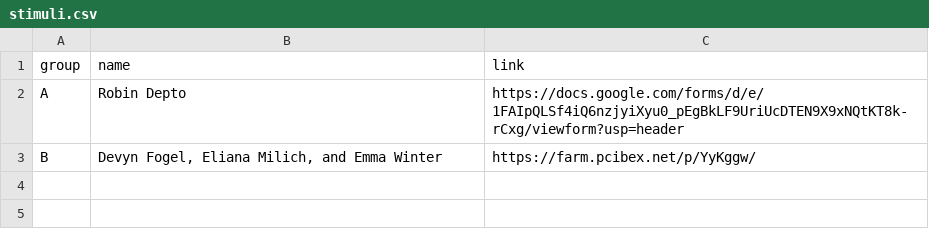
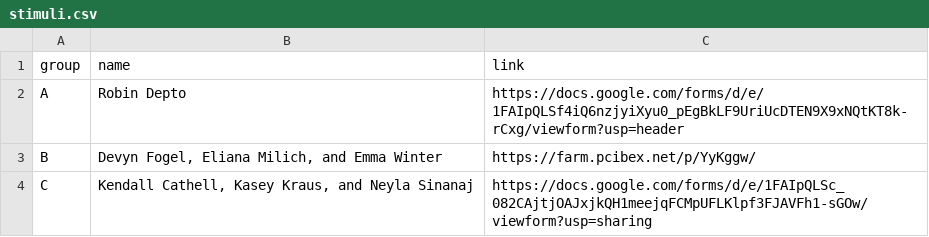
Before and after one commit to mawilson1234/Experiment_Survey, a CSV file: chunk_includes/stimuli.csv, drawn as a sheet.

Commit message:
new semester

```diff
--- a/chunk_includes/stimuli.csv
+++ b/chunk_includes/stimuli.csv
@@ -3 +3,2 @@ A,Robin Depto,https://docs.google.com/forms/d/e/1FAIpQLSf4iQ6nzjyiXyu0_pEgBkLF9U
 B,"Devyn Fogel, Eliana Milich, and Emma Winter",https://farm.pcibex.net/p/YyKggw/
+C,"Kendall Cathell, Kasey Kraus, and Neyla Sinanaj",https://docs.google.com/forms/d/e/1FAIpQLSc_082CAjtjOAJxjkQH1meejqFCMpUFLKlpf3FJAVFh1-sGOw/viewform?usp=sharing
```
